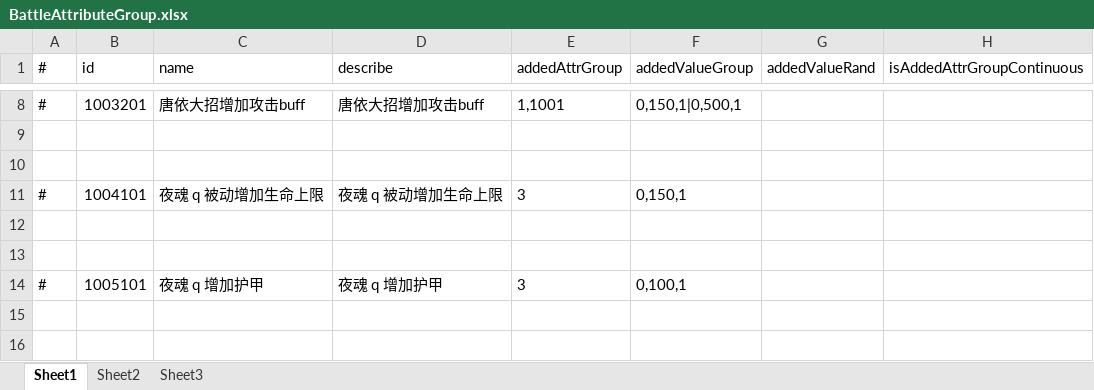
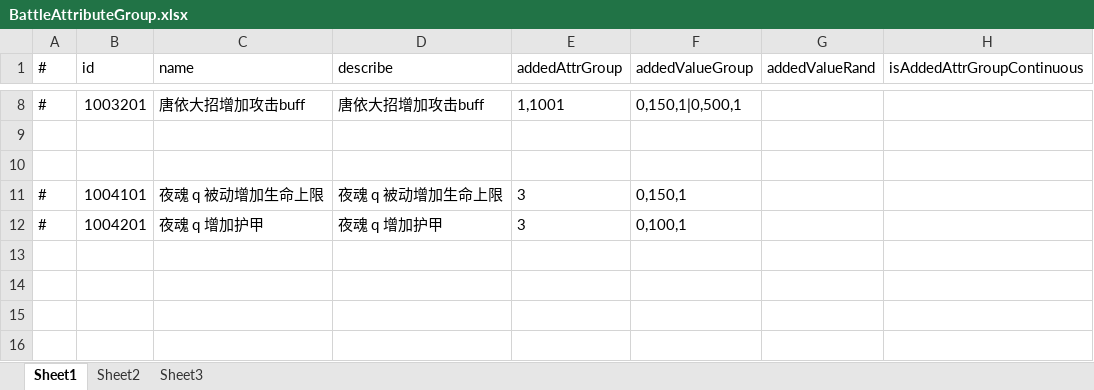
Before and after one commit to thanklzhang/001_GameFramework_Config, an Excel workbook: data_config/BattleAttributeGroup.xlsx, sheet Sheet1, drawn as a sheet; only a part is shown, gaps mark what is left out; values as stored, in another font and other column widths than the file's, no borders; removed rows and columns are numbered as before the commit, all else as after; the diff names each change by its address in the sheet, - before the commit and + after, or states it on an @@ line.

```diff
--- a/data_config/BattleAttributeGroup.xlsx (sheet Sheet1)
+++ b/data_config/BattleAttributeGroup.xlsx (sheet Sheet1)
+row 12: # | 1004201 | 夜魂 q 增加护甲 | 夜魂 q 增加护甲 | 3 | 0,100,1
-row 14: # | 1005101 | 夜魂 q 增加护甲 | 夜魂 q 增加护甲 | 3 | 0,100,1
```
Also changed, not shown: data_config/AreaEffect.xlsx, data_config/BuffEffect.xlsx, 13 other files.
